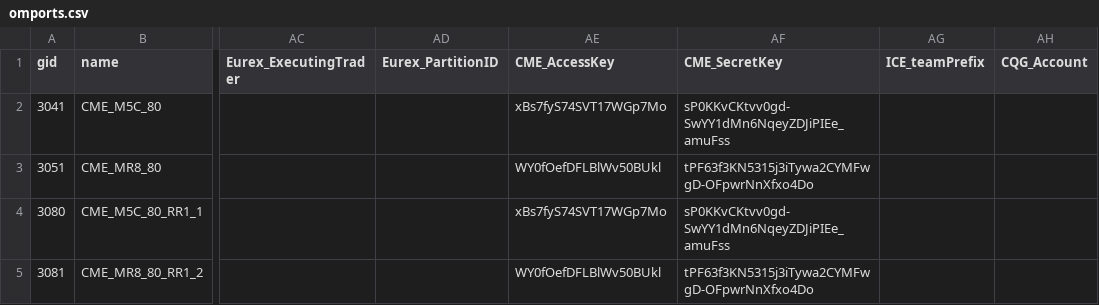
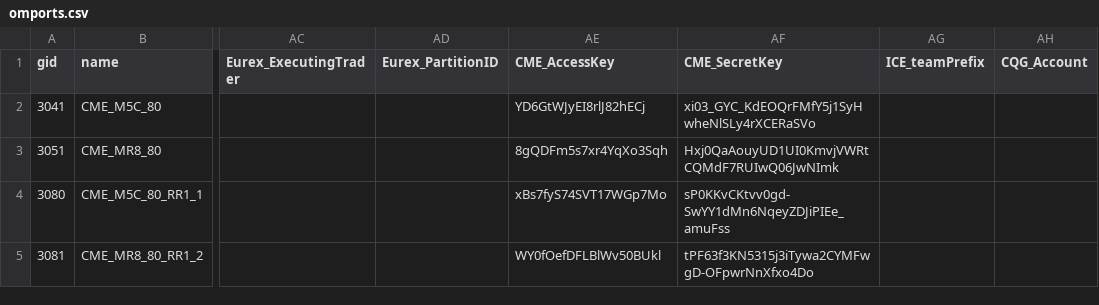
Before and after one commit to kzhdev/strats, a CSV file: config/minimal_cme/omports.csv, drawn as a sheet; only a part is shown, gaps mark what is left out; the diff names each change by its address in the sheet, - before the commit and + after, or states it on an @@ line.

```diff
--- a/config/minimal_cme/omports.csv
+++ b/config/minimal_cme/omports.csv
-AE2 (CME_AccessKey): xBs7fyS74SVT17WGp7Mo
+AE2 (CME_AccessKey): YD6GtWJyEI8rlJ82hECj
-AF2 (CME_SecretKey): sP0KKvCKtvv0gd-SwYY1dMn6NqeyZDJiPIEe_amuFss
+AF2 (CME_SecretKey): xi03_GYC_KdEOQrFMfY5j1SyHwheNlSLy4rXCERaSVo
-AE3 (CME_AccessKey): WY0fOefDFLBlWv50BUkl
+AE3 (CME_AccessKey): 8gQDFm5s7xr4YqXo3Sqh
-AF3 (CME_SecretKey): tPF63f3KN5315j3iTywa2CYMFwgD-OFpwrNnXfxo4Do
+AF3 (CME_SecretKey): Hxj0QaAouyUD1UI0KmvjVWRtCQMdF7RUIwQ06JwNImk
```
Also changed, not shown: config/minimal/BRN_small_model.csv, 8 other files.
